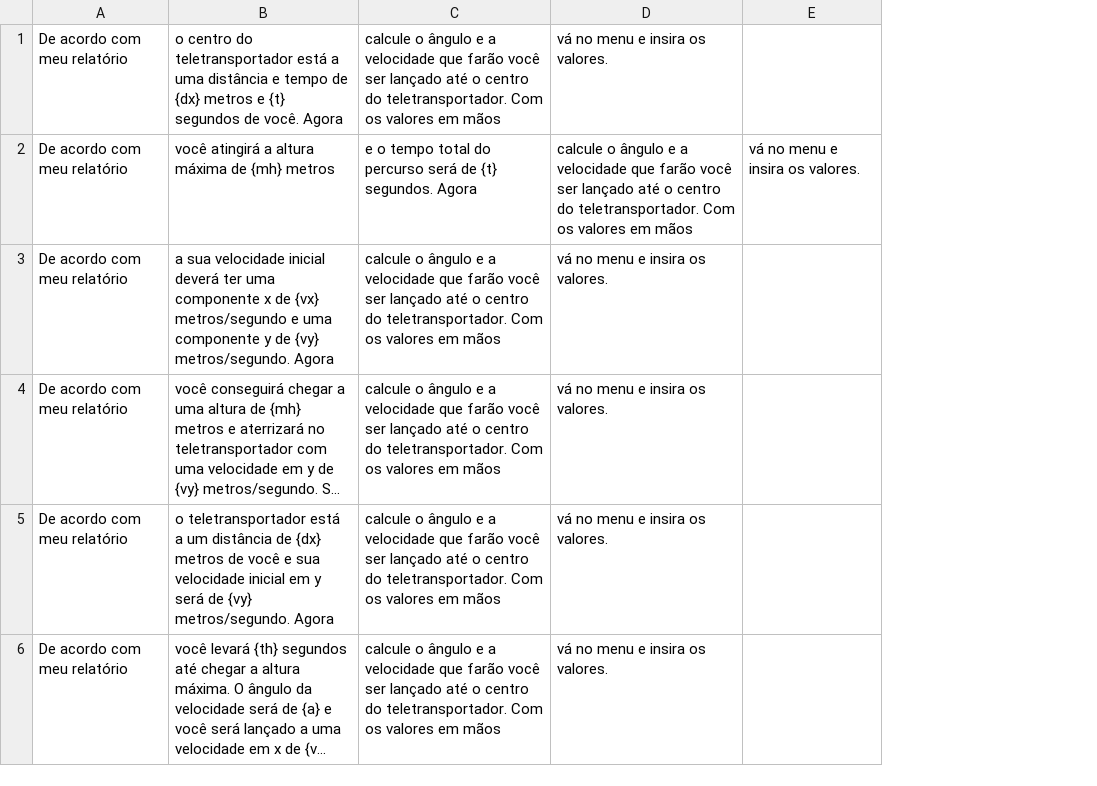
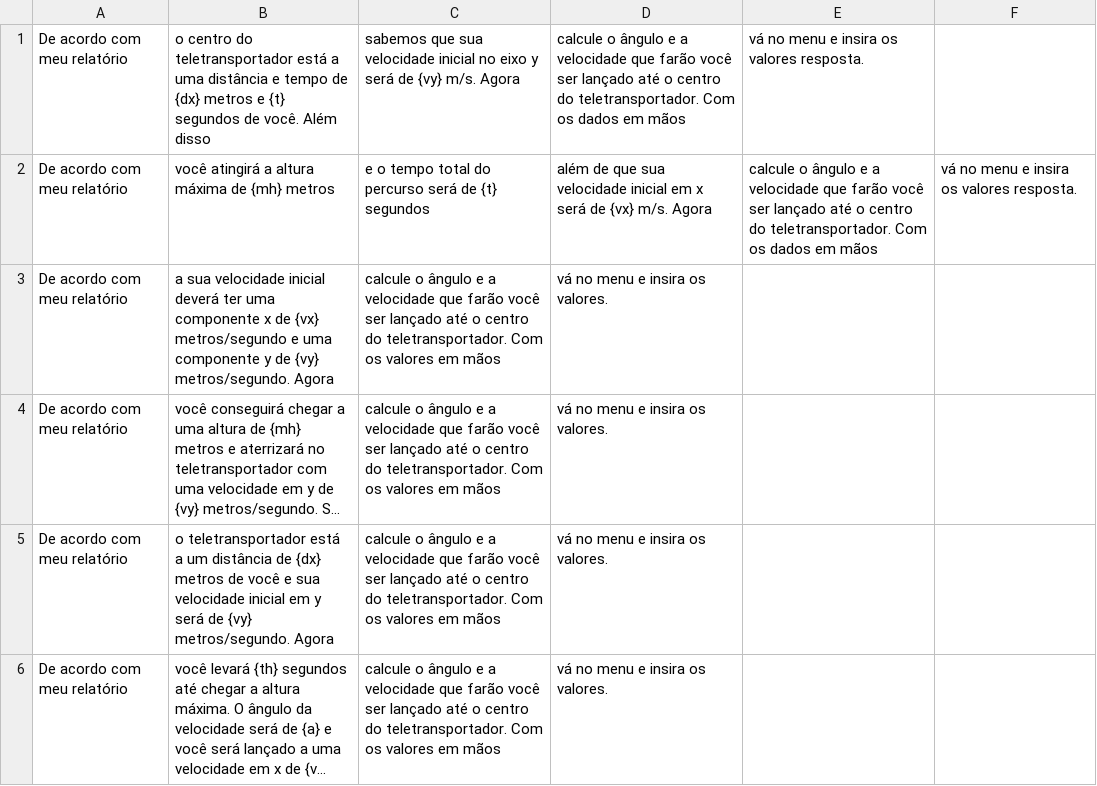
Before and after one commit to ndrLocobots/Projeto_Proativa_3D, a CSV file: MenuFase/Assets/Resources/lancamento_exemple.csv, drawn as a sheet; long unchanged cells end in …; removed rows and columns are numbered as before the commit, all else as after; the diff names each change by its address in the sheet, - before the commit and + after, or states it on an @@ line.

```diff
--- a/MenuFase/Assets/Resources/lancamento_exemple.csv
+++ b/MenuFase/Assets/Resources/lancamento_exemple.csv
-column E, row 2: vá no menu e insira os valores.
+column E, rows 1-2: vá no menu e insira os valores resposta. | calcule o ângulo e a velocidade que farão você ser lançado até o centro do teletransportador. Com os dados em mãos
+column F, row 2: vá no menu e insira os valores resposta.
-B1: …de você. Agora
+B1: …de você. Além disso
-C1: calcule o ângulo e a velocidade que farão você ser lançado até o centro do teletransportador. Com os valores em mãos
+C1: sabemos que sua velocidade inicial no eixo y será de {vy} m/s. Agora
-D1: vá no menu e insira os valores.
+D1: calcule o ângulo e a velocidade que farão você ser lançado até o centro do teletransportador. Com os dados em mãos
-C2: …de {t} segundos. Agora
+C2: …de {t} segundos
-D2: calcule o ângulo e a velocidade que farão você ser lançado até o centro do teletransportador. Com os valores em mãos
+D2: além de que sua velocidade inicial em x será de {vx} m/s. Agora
```
Also changed, not shown: 2 other files.
